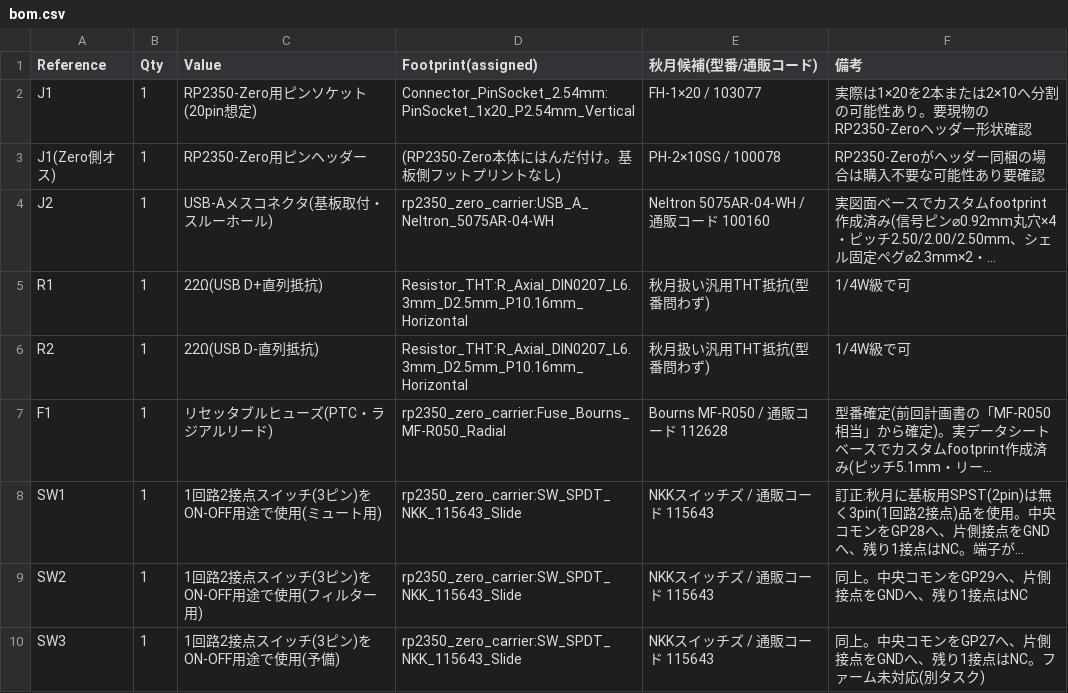
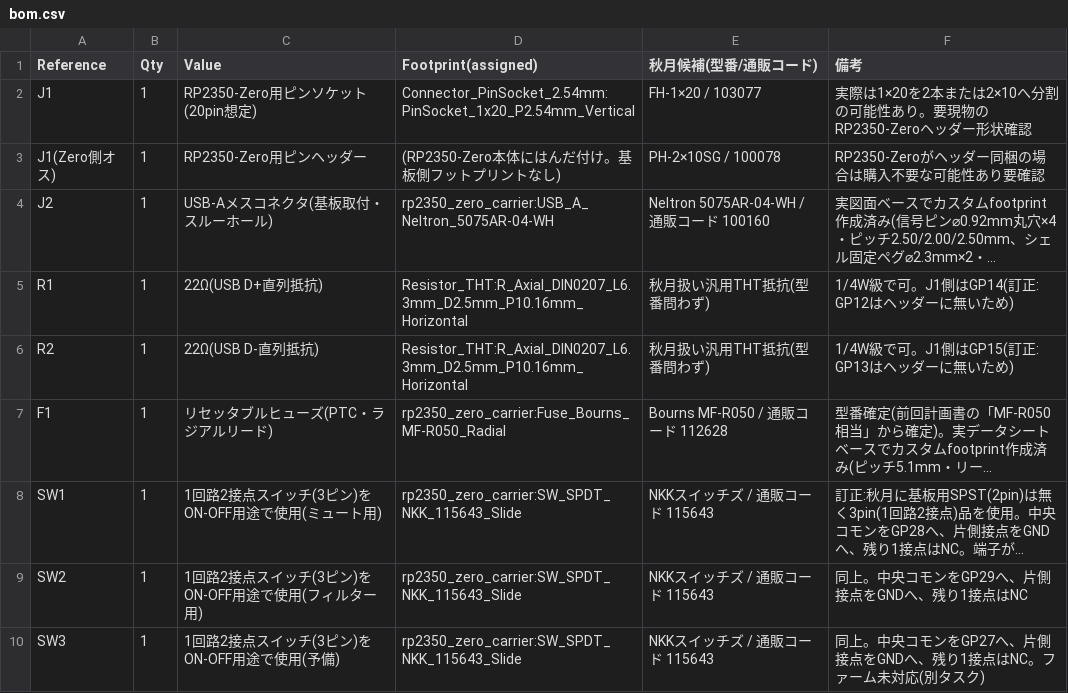
Before and after one commit to nananek/waveshare-genshin-midi-keyboard, a CSV file: hardware/rp2350_zero_carrier/bom.csv, drawn as a sheet; long unchanged cells end in …; the diff names each change by its address in the sheet, - before the commit and + after, or states it on an @@ line.

```diff
--- a/hardware/rp2350_zero_carrier/bom.csv
+++ b/hardware/rp2350_zero_carrier/bom.csv
-F5 (備考): 1/4W級で可
+F5 (備考): 1/4W級で可。J1側はGP14(訂正: GP12はヘッダーに無いため)
-F6 (備考): 1/4W級で可
+F6 (備考): 1/4W級で可。J1側はGP15(訂正: GP13はヘッダーに無いため)
```
Also changed, not shown: 1 other file.
